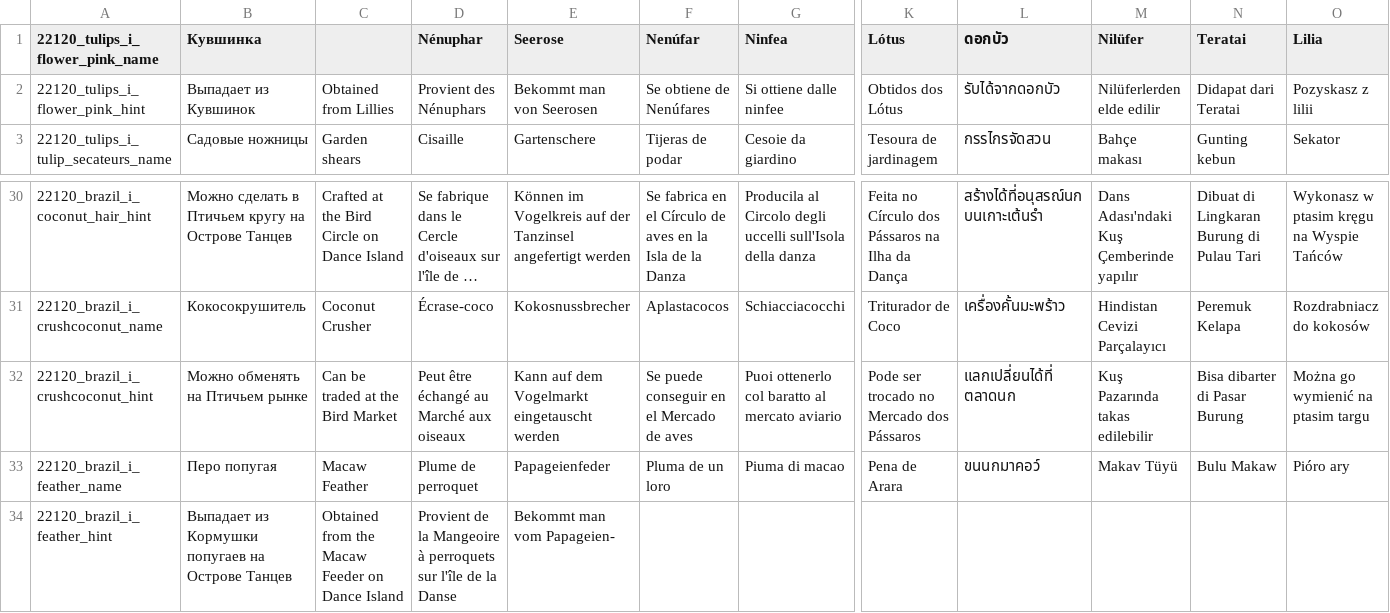
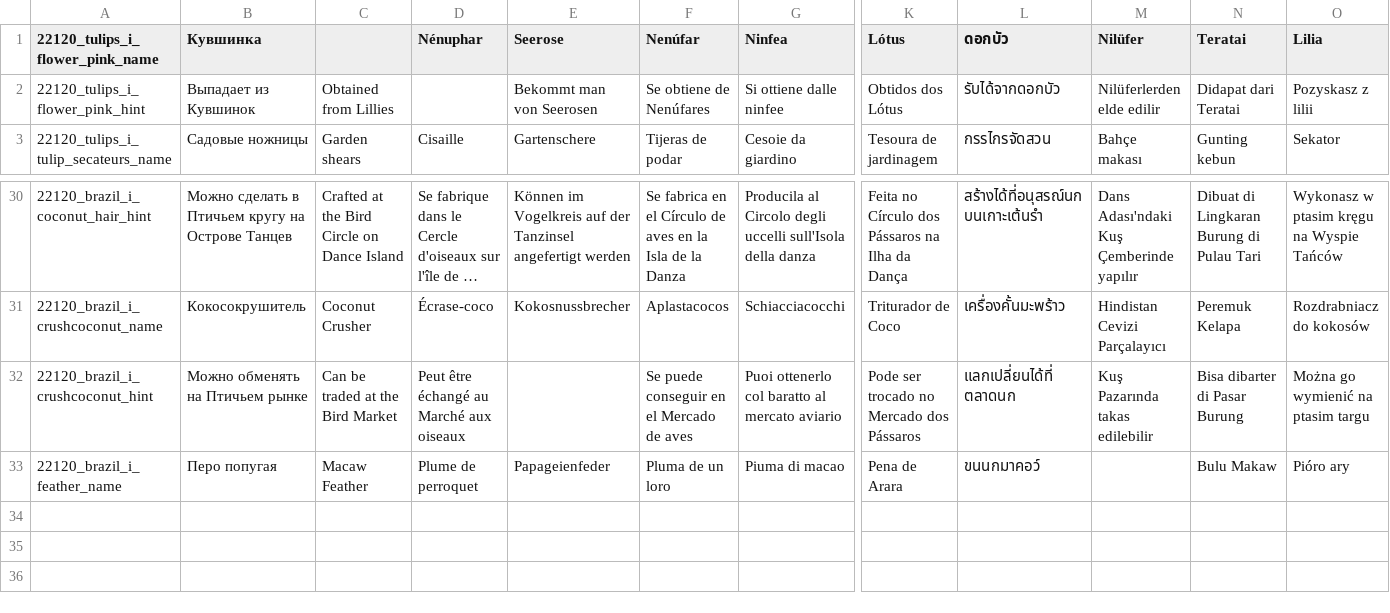
Before and after one commit to ruotu55/Test_localisation, a CSV file: .map-editor/locale/items.csv, drawn as a sheet; only a part is shown, gaps mark what is left out; long unchanged cells end in …; rows hold the shown columns only; the diff names each change by its address in the sheet, - before the commit and + after, or states it on an @@ line.

Commit message:
Update items.csv

```diff
--- a/.map-editor/locale/items.csv
+++ b/.map-editor/locale/items.csv
-D2 (Nénuphar): Provient des Nénuphars
+D2 (Nénuphar): (empty)
-E32 (Seerose): Kann auf dem Vogelmarkt eingetauscht werden
+E32 (Seerose): (empty)
-M33 (Nilüfer): Makav Tüyü
+M33 (Nilüfer): (empty)
-row 34: 22120_brazil_i_feather_hint | Выпадает из Кормушки попугаев на Острове Танцев | Obtained from the Macaw Feeder on Dance Island | Provient de la Mangeoire à perroquets sur l'île de la Danse | Bekommt man vom Papageien-
```
